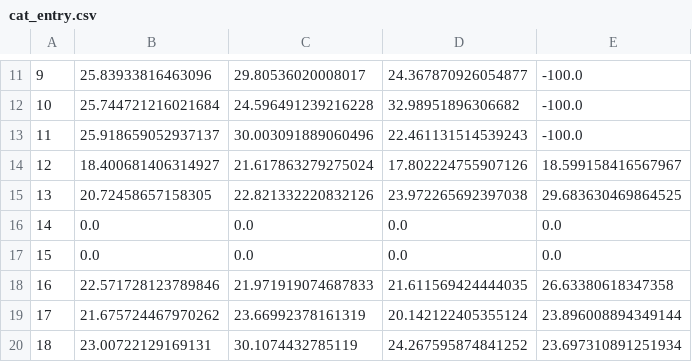
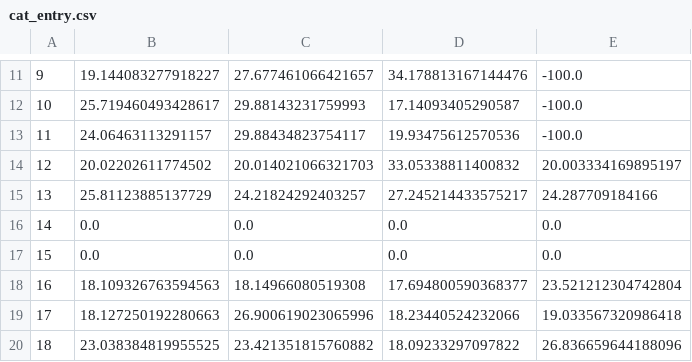
Before and after one commit to Mojitoapplemint/Decentralized_Control_System_Reduction_to_Single_Agent_Reinforcement, a CSV file: Central Q Learning/cat_entry.csv, drawn as a sheet; only a part is shown, gaps mark what is left out; the diff covers the shown part only.

```diff
--- a/Central Q Learning/cat_entry.csv
+++ b/Central Q Learning/cat_entry.csv
@@ -11,10 +11,10 @@
-9,25.83933816463096,29.80536020008017,24.367870926054877,-100.0
-10,25.744721216021684,24.596491239216228,32.98951896306682,-100.0
-11,25.918659052937137,30.003091889060496,22.461131514539243,-100.0
-12,18.400681406314927,21.617863279275024,17.802224755907126,18.599158416567967
-13,20.72458657158305,22.821332220832126,23.972265692397038,29.683630469864525
+9,19.144083277918227,27.677461066421657,34.178813167144476,-100.0
+10,25.719460493428617,29.88143231759993,17.14093405290587,-100.0
+11,24.06463113291157,29.88434823754117,19.93475612570536,-100.0
+12,20.02202611774502,20.014021066321703,33.05338811400832,20.003334169895197
+13,25.81123885137729,24.21824292403257,27.245214433575217,24.287709184166
 14,0.0,0.0,0.0,0.0
 15,0.0,0.0,0.0,0.0
-16,22.571728123789846,21.971919074687833,21.611569424444035,26.63380618347358
-17,21.675724467970262,23.66992378161319,20.142122405355124,23.896008894349144
-18,23.00722129169131,30.1074432785119,24.267595874841252,23.697310891251934
+16,18.109326763594563,18.14966080519308,17.694800590368377,23.521212304742804
+17,18.127250192280663,26.900619023065996,18.23440524232066,19.033567320986418
+18,23.038384819955525,23.421351815760882,18.09233297097822,26.836659644188096
```
Also changed, not shown: 71 edited cells elsewhere in this file, Central Q Learning/5050_entry.csv, 3 other files.
